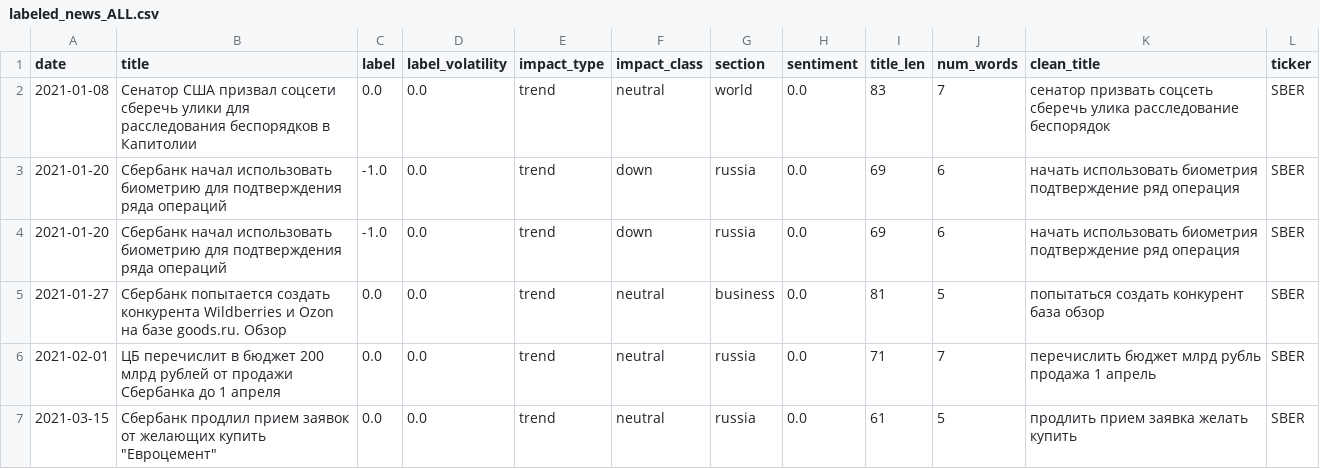
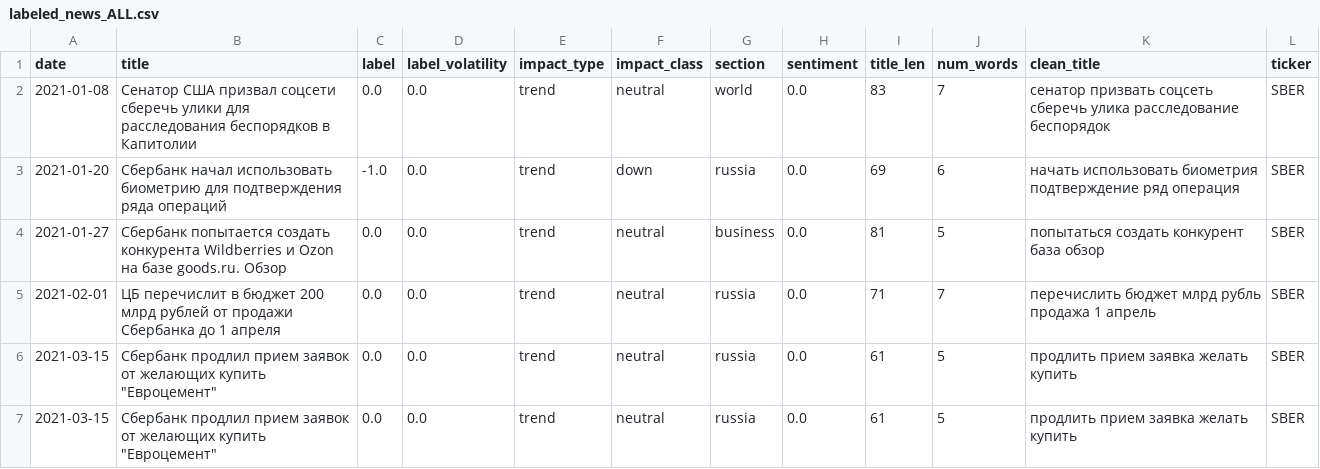
Before and after one commit to theponylover666/Development-of-software-for-analyzing-and-classifying-news-using-machine-learning-methods, a CSV file: data/labeled_news_ALL.csv, drawn as a sheet; only a part is shown; the shorter side is filled out with more unchanged rows.

```diff
--- a/data/labeled_news_ALL.csv
+++ b/data/labeled_news_ALL.csv
@@ -3,3 +3,2 @@ date,title,label,label_volatility,impact_type,impact_class,section,sentiment,tit
 2021-01-20,Сбербанк начал использовать биометрию для подтверждения ряда операций,-1.0,0.0,trend,down,russia,0.0,69,6,начать использовать биометрия подтверждение ряд операция,SBER
-2021-01-20,Сбербанк начал использовать биометрию для подтверждения ряда операций,-1.0,0.0,trend,down,russia,0.0,69,6,начать использовать биометрия подтверждение ряд операция,SBER
 2021-01-27,Сбербанк попытается создать конкурента Wildberries и Ozon на базе goods.ru. Обзор,0.0,0.0,trend,neutral,business,0.0,81,5,попытаться создать конкурент база обзор,SBER
```
Also changed, not shown: 9 other files.
